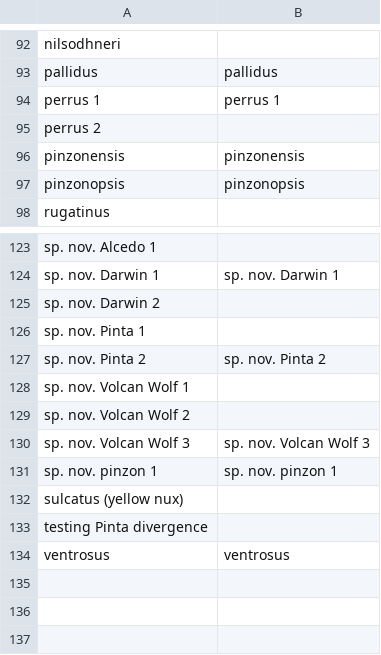
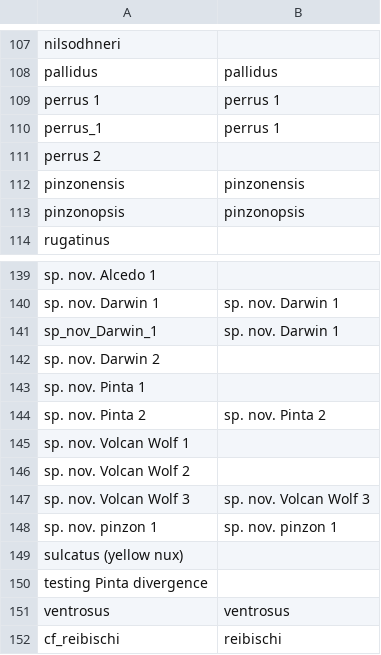
Before and after one commit to Alex-Fuster/naesiotus_nematodes, a CSV file: data/species_names_checks.csv, drawn as a sheet; only a part is shown, gaps mark what is left out; the diff covers the shown part only; the diff names each change by its address in the sheet, - before the commit and + after, or states it on an @@ line.

```diff
--- a/data/species_names_checks.csv
+++ b/data/species_names_checks.csv
+row 110: perrus_1 | perrus 1
+row 141: sp_nov_Darwin_1 | sp. nov. Darwin 1
+row 152: cf_reibischi | reibischi
```
Also changed, not shown: 15 added rows and 1 edited cell elsewhere in this file, 33 other files.
